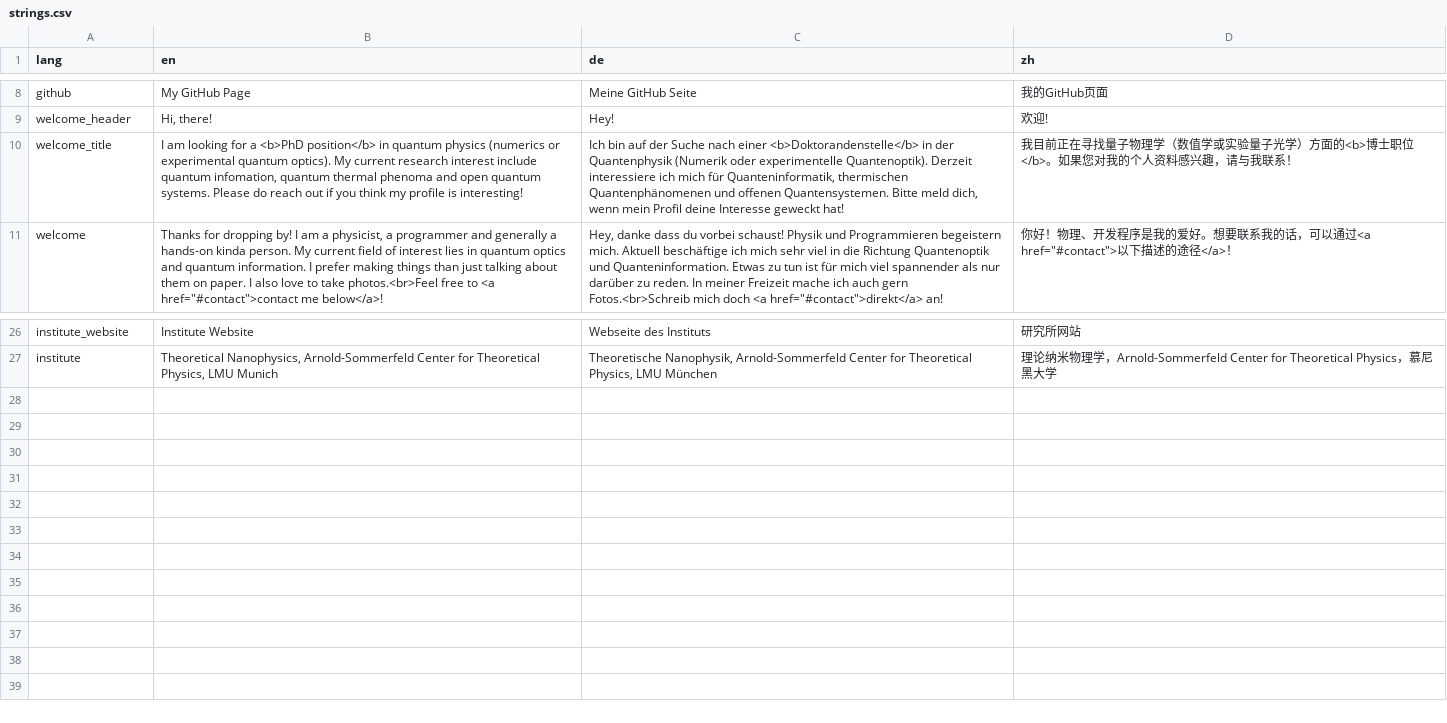
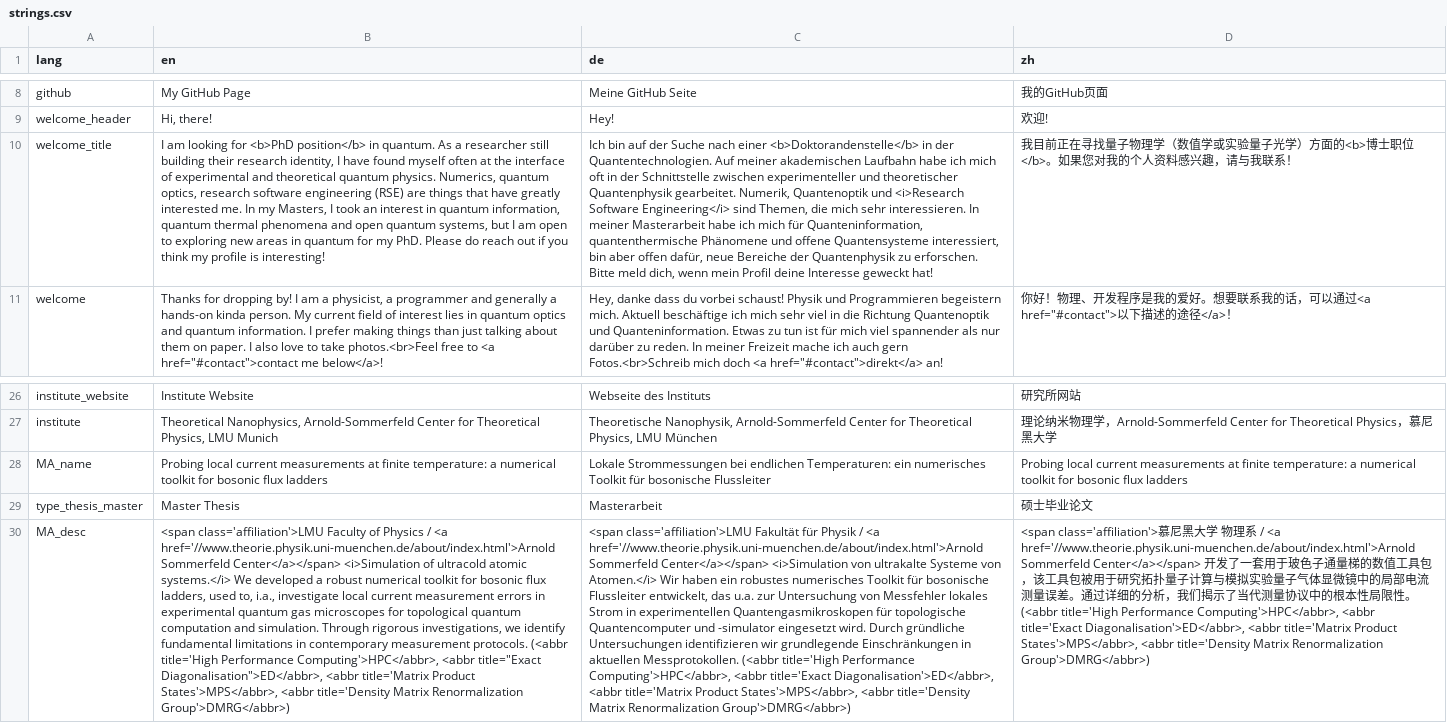
Before and after one commit to sunjerry019/profile-repo, a CSV file: include/strings.csv, drawn as a sheet; only a part is shown, gaps mark what is left out; the diff names each change by its address in the sheet, - before the commit and + after, or states it on an @@ line.

```diff
--- a/include/strings.csv
+++ b/include/strings.csv
-B10 (en): …looking for a <b>PhD position</b> in quantum physics (numerics or experimental quantum optics). My current research interest include quantum infomation, quantum thermal phenoma and open quantum systems. Please do…
+B10 (en): …looking for <b>PhD position</b> in quantum. As a researcher still building their research identity, I have found myself often at the interface of experimental and theoretical quantum physics. Numerics, quantum optics, research software engineering (RSE) are things that have greatly interested me. In my Masters, I took an interest in quantum information, quantum thermal phenomena and open quantum systems, but I am open to exploring new areas in quantum for my PhD. Please do…
-C10 (de): …in der Quantenphysik (Numerik oder experimentelle Quantenoptik). Derzeit interessiere ich mich für Quanteninformatik, thermischen Quantenphänomenen und offenen Quantensystemen. Bitte meld…
+C10 (de): …in der Quantentechnologien. Auf meiner akademischen Laufbahn habe ich mich oft in der Schnittstelle zwischen experimenteller und theoretischer Quantenphysik gearbeitet. Numerik, Quantenoptik und <i>Research Software Engineering</i> sind Themen, die mich sehr interessieren. In meiner Masterarbeit habe ich mich für Quanteninformation, quantenthermische Phänomene und offene Quantensysteme interessiert, bin aber offen dafür, neue Bereiche der Quantenphysik zu erforschen. Bitte meld…
+row 28: MA_name | Probing local current measurements at finite temperature: a numerical toolkit for bosonic flux ladders | Lokale Strommessungen bei endlichen Temperaturen: ein numerisches Toolkit für bosonische Flussleiter | Probing local current measurements at finite temperature: a numerical toolkit for bosonic flux ladders
+row 29: type_thesis_master | Master Thesis | Masterarbeit | 硕士毕业论文
+row 30: MA_desc | <span class='affiliation'>LMU Faculty of Physics / <a href='//www.theorie.physik.uni-muenchen.de/about/index.html'>Arnold Sommerfeld Center</a></span> <i>Simulation of ultracold atomic systems.</i> We developed a robust numerical toolkit for bosonic flux ladders, used to, i.a., investigate local current measurement errors in experimental quantum gas microscopes for topological quantum computation and simulation. Through rigorous investigations, we identify fundamental limitations in contemporary measurement protocols. (<abbr title='High Performance Computing'>HPC</abbr>, <abbr title="Exact Diagonalisation">ED</abbr>, <abbr title='Matrix Product States'>MPS</abbr>, <abbr title='Density Matrix Renormalization Group'>DMRG</abbr>) | <span class='affiliation'>LMU Fakultät für Physik / <a href='//www.theorie.physik.uni-muenchen.de/about/index.html'>Arnold Sommerfeld Center</a></span> <i>Simulation von ultrakalte Systeme von Atomen.</i> Wir haben ein robustes numerisches Toolkit für bosonische Flussleiter entwickelt, das u.a. zur Untersuchung von Messfehler lokales Strom in experimentellen Quantengasmikroskopen für topologische Quantencomputer und -simulator eingesetzt wird. Durch gründliche Untersuchungen identifizieren wir grundlegende Einschränkungen in aktuellen Messprotokollen. (<abbr title='High Performance Computing'>HPC</abbr>, <abbr title='Exact Diagonalisation'>ED</abbr>, <abbr title='Matrix Product States'>MPS</abbr>, <abbr title='Density Matrix Renormalization Group'>DMRG</abbr>) | <span class='affiliation'>慕尼黑大学 物理系 / <a href='//www.theorie.physik.uni-muenchen.de/about/index.html'>Arnold Sommerfeld Center</a></span> 开发了一套用于玻色子通量梯的数值工具包，该工具包被用于研究拓扑量子计算与模拟实验量子气体显微镜中的局部电流测量误差。通过详细的分析，我们揭示了当代测量协议中的根本性局限性。 (<abbr title='High Performance Computing'>HPC</abbr>, <abbr title='Exact Diagonalisation'>ED</abbr>, <abbr title='Matrix Product States'>MPS</abbr>, <abbr title='Density Matrix Renormalization Group'>DMRG</abbr>)
```
Also changed, not shown: 5 other files.
